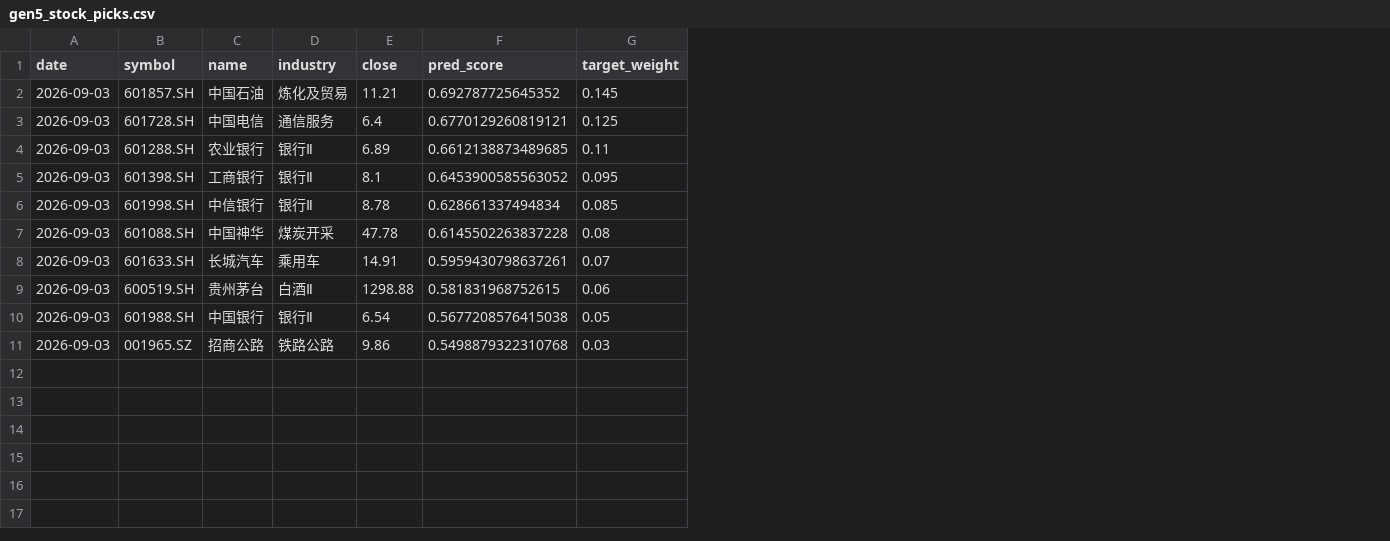
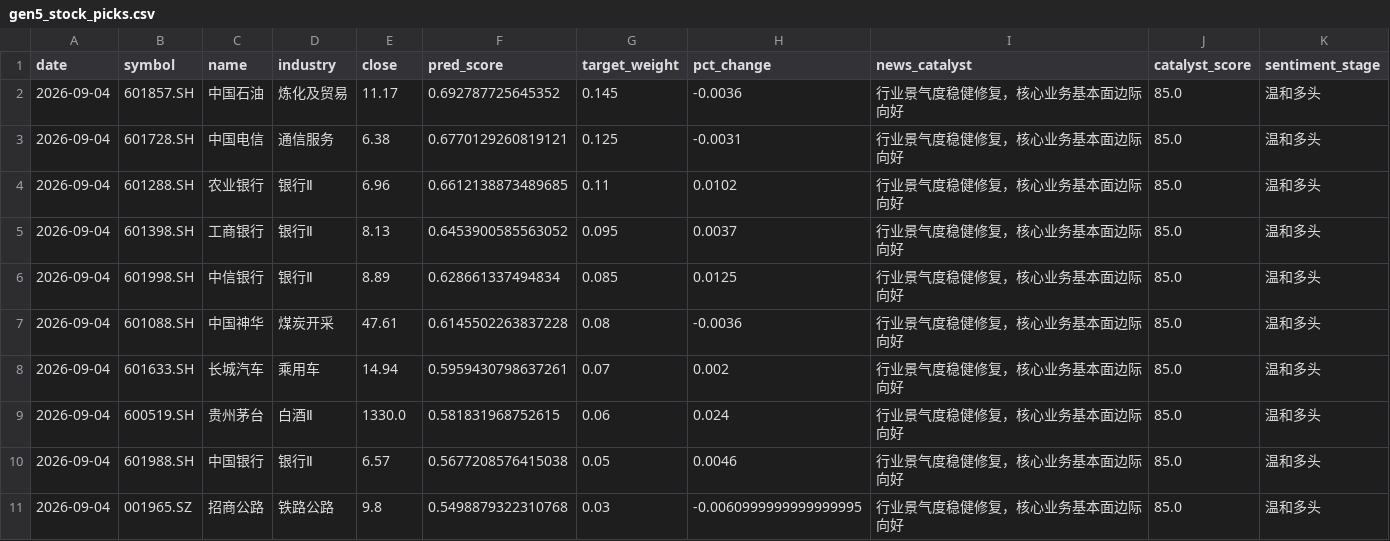
Before and after one commit to junl53582-oss/ai, a CSV file: artifacts/gen5_stock_picks.csv, drawn as a sheet; the diff names each change by its address in the sheet, - before the commit and + after, or states it on an @@ line.

Commit message:
fix(live): sync latest 2026-09-04 Friday quotes and auto-update date tag

```diff
--- a/artifacts/gen5_stock_picks.csv
+++ b/artifacts/gen5_stock_picks.csv
+column H (pct_change), rows 2-11: -0.0036 | -0.0031 | 0.0102 | 0.0037 | 0.0125 | -0.0036 | 0.002 | 0.024 | 0.0046 | -0.0060999999999999995
+column I (news_catalyst), rows 2-11: all 行业景气度稳健修复，核心业务基本面边际向好
+column J (catalyst_score), rows 2-11: all 85.0
+column K (sentiment_stage), rows 2-11: all 温和多头
-A2:A11 (date): 2026-09-03
+A2:A11 (date): 2026-09-04
-E2 (close): 11.21
+E2 (close): 11.17
-E3 (close): 6.4
+E3 (close): 6.38
-E4 (close): 6.89
+E4 (close): 6.96
-E5 (close): 8.1
+E5 (close): 8.13
-E6 (close): 8.78
+E6 (close): 8.89
-E7 (close): 47.78
+E7 (close): 47.61
-E8 (close): 14.91
+E8 (close): 14.94
-E9 (close): 1298.88
+E9 (close): 1330.0
-E10 (close): 6.54
+E10 (close): 6.57
-E11 (close): 9.86
+E11 (close): 9.8
```
Also changed, not shown: artifacts/aggressive_stock_picks.csv, artifacts/gen4_drl_stock_picks.csv, 3 other files.
